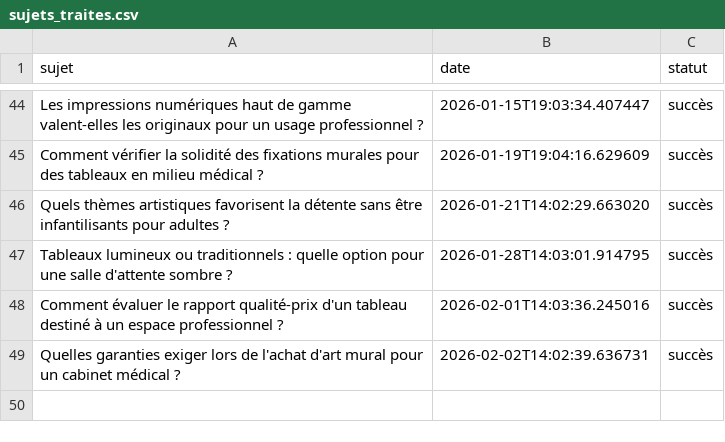
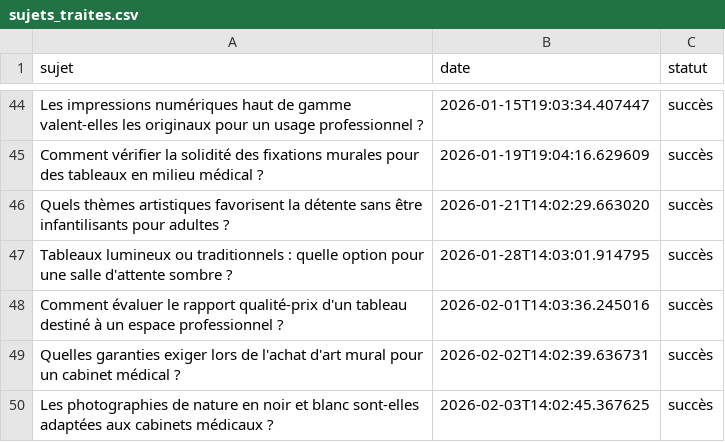
Before and after one commit to Metalosmose21/Cabinet-m-dical-2, a CSV file: sujets_traites.csv, drawn as a sheet; only a part is shown, gaps mark what is left out; the diff names each change by its address in the sheet, - before the commit and + after, or states it on an @@ line.

```diff
--- a/sujets_traites.csv
+++ b/sujets_traites.csv
+row 50: Les photographies de nature en noir et blanc sont-elles adaptées aux cabinets médicaux ? | 2026-02-03T14:02:45.367625 | succès
```
Also changed, not shown: sujets.csv.
